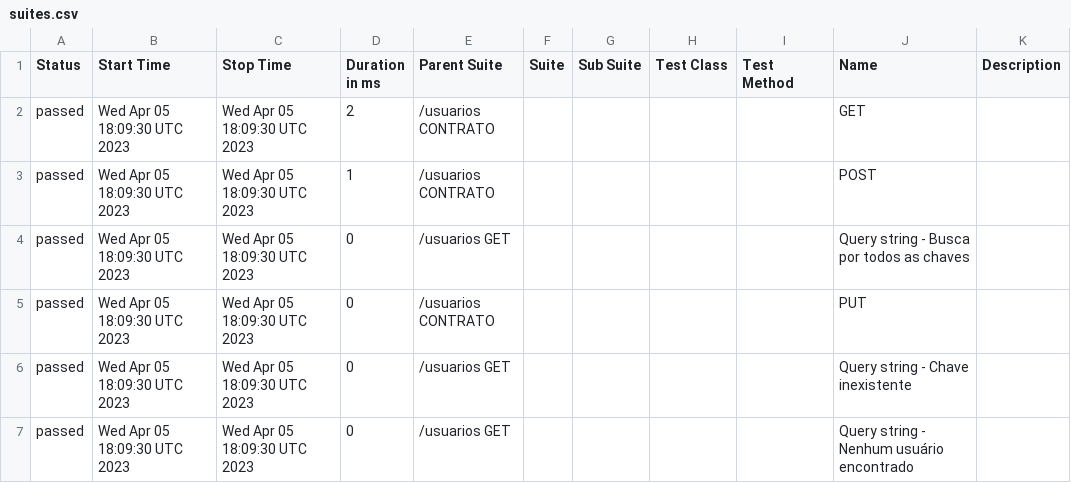
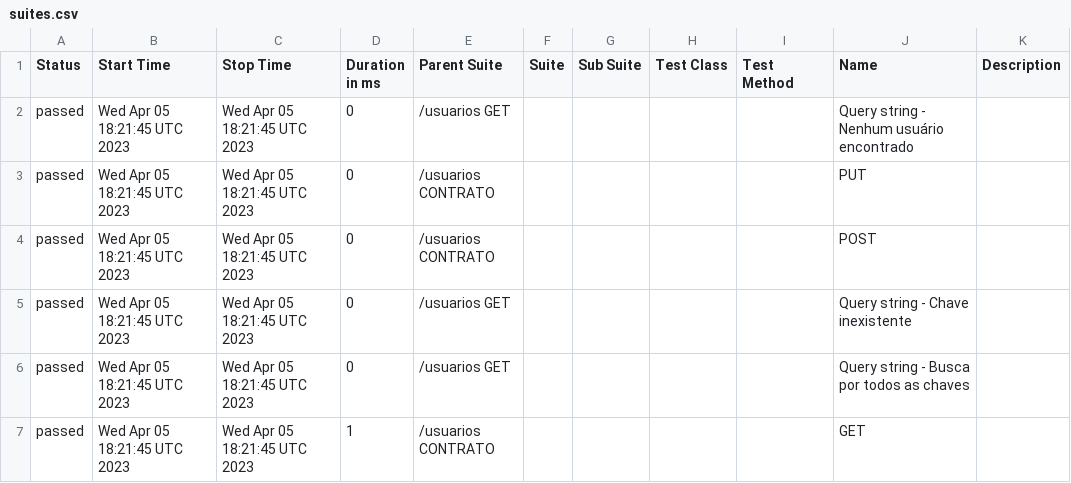
Before and after one commit to reinaldorossetti/sample-supertest, a CSV file: allure-report/data/suites.csv, drawn as a sheet.

```diff
--- a/allure-report/data/suites.csv
+++ b/allure-report/data/suites.csv
@@ -1,7 +1,7 @@
 "Status","Start Time","Stop Time","Duration in ms","Parent Suite","Suite","Sub Suite","Test Class","Test Method","Name","Description"
-"passed","Wed Apr 05 18:09:30 UTC 2023","Wed Apr 05 18:09:30 UTC 2023","2","/usuarios CONTRATO","","","","","GET",""
-"passed","Wed Apr 05 18:09:30 UTC 2023","Wed Apr 05 18:09:30 UTC 2023","1","/usuarios CONTRATO","","","","","POST",""
-"passed","Wed Apr 05 18:09:30 UTC 2023","Wed Apr 05 18:09:30 UTC 2023","0","/usuarios GET","","","","","Query string - Busca por todos as chaves",""
-"passed","Wed Apr 05 18:09:30 UTC 2023","Wed Apr 05 18:09:30 UTC 2023","0","/usuarios CONTRATO","","","","","PUT",""
-"passed","Wed Apr 05 18:09:30 UTC 2023","Wed Apr 05 18:09:30 UTC 2023","0","/usuarios GET","","","","","Query string - Chave inexistente",""
-"passed","Wed Apr 05 18:09:30 UTC 2023","Wed Apr 05 18:09:30 UTC 2023","0","/usuarios GET","","","","","Query string - Nenhum usuário encontrado",""
+"passed","Wed Apr 05 18:21:45 UTC 2023","Wed Apr 05 18:21:45 UTC 2023","0","/usuarios GET","","","","","Query string - Nenhum usuário encontrado",""
+"passed","Wed Apr 05 18:21:45 UTC 2023","Wed Apr 05 18:21:45 UTC 2023","0","/usuarios CONTRATO","","","","","PUT",""
+"passed","Wed Apr 05 18:21:45 UTC 2023","Wed Apr 05 18:21:45 UTC 2023","0","/usuarios CONTRATO","","","","","POST",""
+"passed","Wed Apr 05 18:21:45 UTC 2023","Wed Apr 05 18:21:45 UTC 2023","0","/usuarios GET","","","","","Query string - Chave inexistente",""
+"passed","Wed Apr 05 18:21:45 UTC 2023","Wed Apr 05 18:21:45 UTC 2023","0","/usuarios GET","","","","","Query string - Busca por todos as chaves",""
+"passed","Wed Apr 05 18:21:45 UTC 2023","Wed Apr 05 18:21:45 UTC 2023","1","/usuarios CONTRATO","","","","","GET",""
```
Also changed, not shown: 25 other files.
